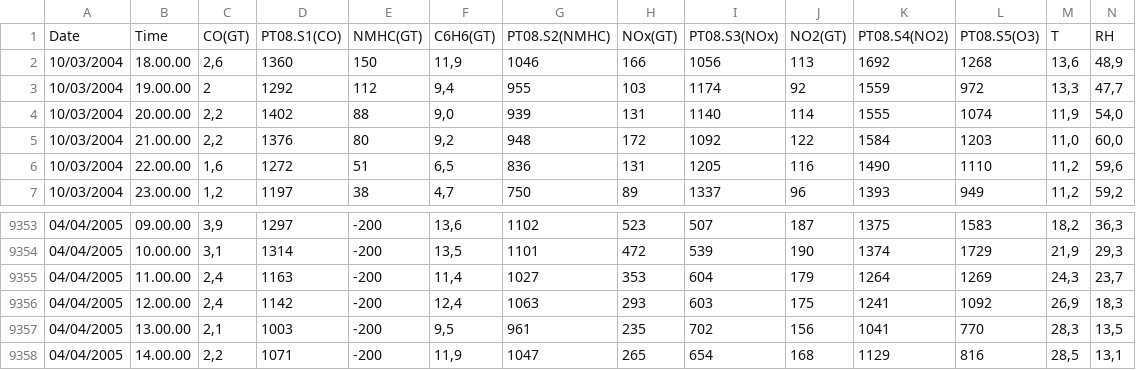
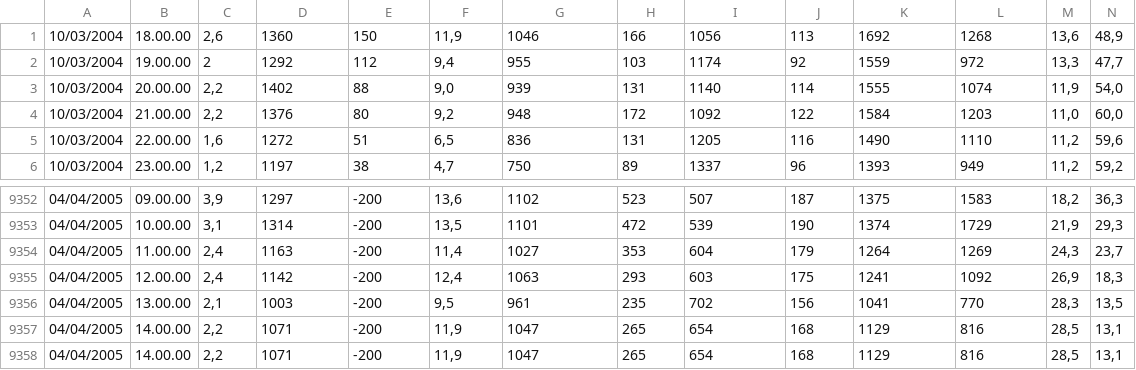
Before and after one commit to cch98/Basic_ML_Tools, a CSV file: AirQualityUCI.csv, drawn as a sheet; only a part is shown, gaps mark what is left out; removed rows and columns are numbered as before the commit, all else as after; rows hold the shown columns only; the diff names each change by its address in the sheet, - before the commit and + after, or states it on an @@ line.

Commit message:
data edit for better preprocessing

```diff
--- a/AirQualityUCI.csv
+++ b/AirQualityUCI.csv
-row 1: Date | Time | CO(GT) | PT08.S1(CO) | NMHC(GT) | C6H6(GT) | PT08.S2(NMHC) | NOx(GT) | PT08.S3(NOx) | NO2(GT) | PT08.S4(NO2) | PT08.S5(O3) | T | RH
+row 9357: 04/04/2005 | 14.00.00 | 2,2 | 1071 | -200 | 11,9 | 1047 | 265 | 654 | 168 | 1129 | 816 | 28,5 | 13,1
```
